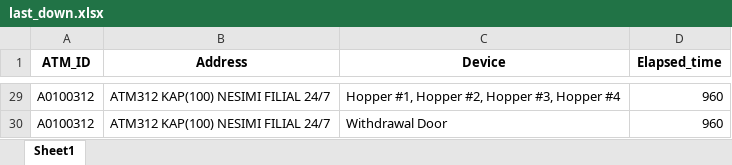
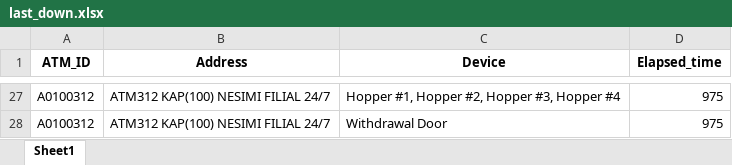
Before and after one commit to kbturgut090/fimi, an Excel workbook: last_down.xlsx, sheet Sheet1, drawn as a sheet; only a part is shown, gaps mark what is left out; values as stored, in another font and other column widths than the file's, no borders; addresses are those after the commit; the diff covers the shown part only; the diff names each change by its address in the sheet, - before the commit and + after, or states it on an @@ line.

```diff
--- a/last_down.xlsx (sheet Sheet1)
+++ b/last_down.xlsx (sheet Sheet1)
-D27:D28 (Elapsed_time): 960
+D27:D28 (Elapsed_time): 975
```
Also changed, not shown: other rows of this sheet.
